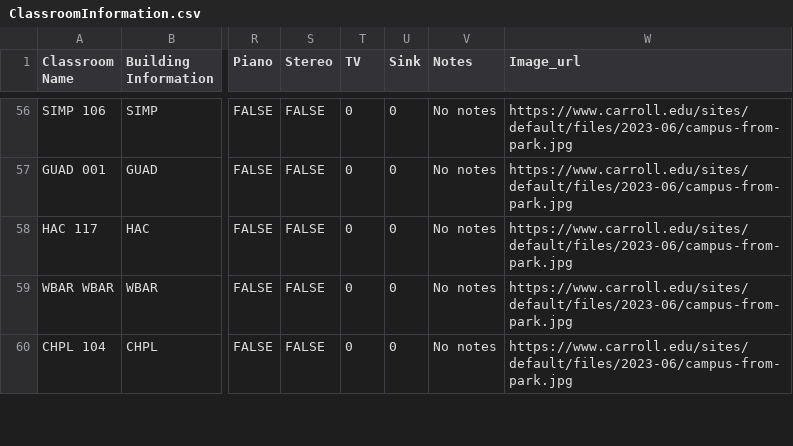
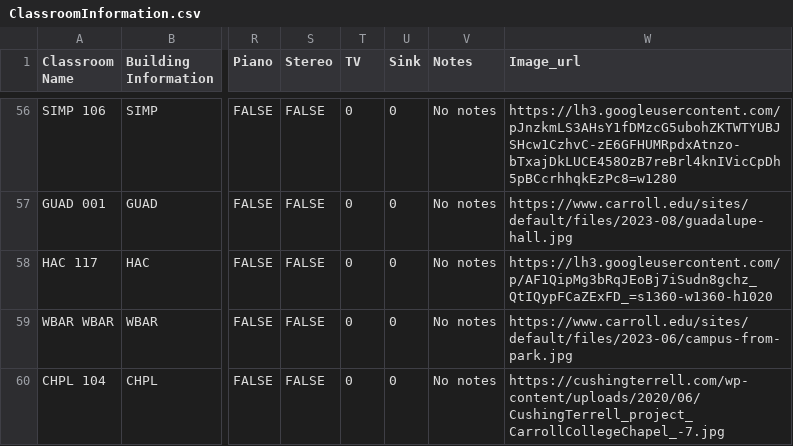
Before and after one commit to olivermclane/CC-CS430-RoomScheduler-, a CSV file: django_react_roomscheduler/roomschedulerapi/DataReader/Data/ClassroomInformation.csv, drawn as a sheet; only a part is shown, gaps mark what is left out; the diff covers the shown part only; the diff names each change by its address in the sheet, - before the commit and + after, or states it on an @@ line.

Commit message:
Updating images, updating heatmap, term dropdown

```diff
--- a/django_react_roomscheduler/roomschedulerapi/DataReader/Data/ClassroomInformation.csv
+++ b/django_react_roomscheduler/roomschedulerapi/DataReader/Data/ClassroomInformation.csv
-W56 (Image_url): https://www.carroll.edu/sites/default/files/2023-06/campus-from-park.jpg
+W56 (Image_url): https://lh3.googleusercontent.com/pJnzkmLS3AHsY1fDMzcG5ubohZKTWTYUBJSHcw1CzhvC-zE6GFHUMRpdxAtnzo-bTxajDkLUCE458OzB7reBrl4knIVicCpDh5pBCcrhhqkEzPc8=w1280
-W57 (Image_url): https://www.carroll.edu/sites/default/files/2023-06/campus-from-park.jpg
+W57 (Image_url): https://www.carroll.edu/sites/default/files/2023-08/guadalupe-hall.jpg
-W58 (Image_url): https://www.carroll.edu/sites/default/files/2023-06/campus-from-park.jpg
+W58 (Image_url): https://lh3.googleusercontent.com/p/AF1QipMg3bRqJEoBj7iSudn8gchz_QtIQypFCaZExFD_=s1360-w1360-h1020
-W60 (Image_url): https://www.carroll.edu/sites/default/files/2023-06/campus-from-park.jpg
+W60 (Image_url): https://cushingterrell.com/wp-content/uploads/2020/06/CushingTerrell_project_CarrollCollegeChapel_-7.jpg
```
Also changed, not shown: 3 added rows and 52 edited cells elsewhere in this file, 25 other files.
